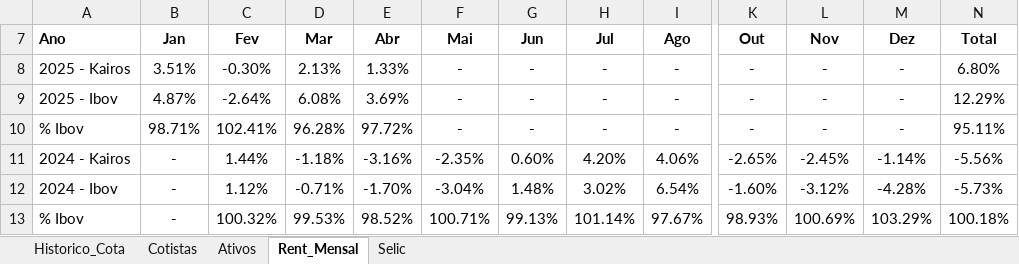
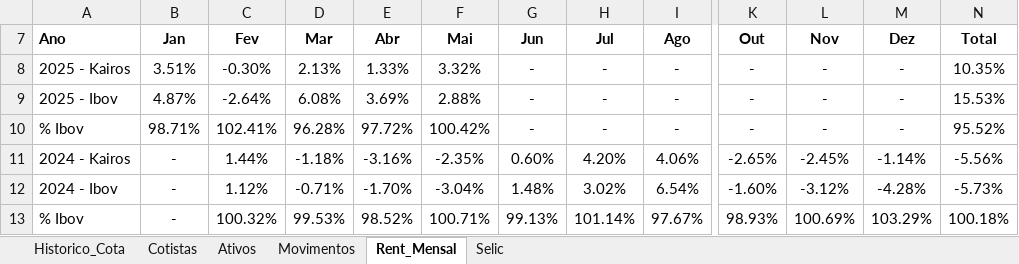
Before and after one commit to joaobassiDenver/ClubeKairos, an Excel workbook: Relatório_Gerencial_Denver.xlsx, sheet Rent_Mensal, drawn as a sheet; only a part is shown, gaps mark what is left out; values as stored, in another font and other column widths than the file's, no borders; the diff names each change by its address in the sheet, - before the commit and + after, or states it on an @@ line.

```diff
--- a/Relatório_Gerencial_Denver.xlsx (sheet Rent_Mensal)
+++ b/Relatório_Gerencial_Denver.xlsx (sheet Rent_Mensal)
+sheet tab: Movimentos
-F8 (Mai): -
+F8 (Mai): 3.32%
-N8 (Total): 6.80%
+N8 (Total): 10.35%
-F9 (Mai): -
+F9 (Mai): 2.88%
-N9 (Total): 12.29%
+N9 (Total): 15.53%
-F10 (Mai): -
+F10 (Mai): 100.42%
-N10 (Total): 95.11%
+N10 (Total): 95.52%
```
Also changed, not shown: sheet Ativos, sheet Historico_Cota, charts or pictures.
